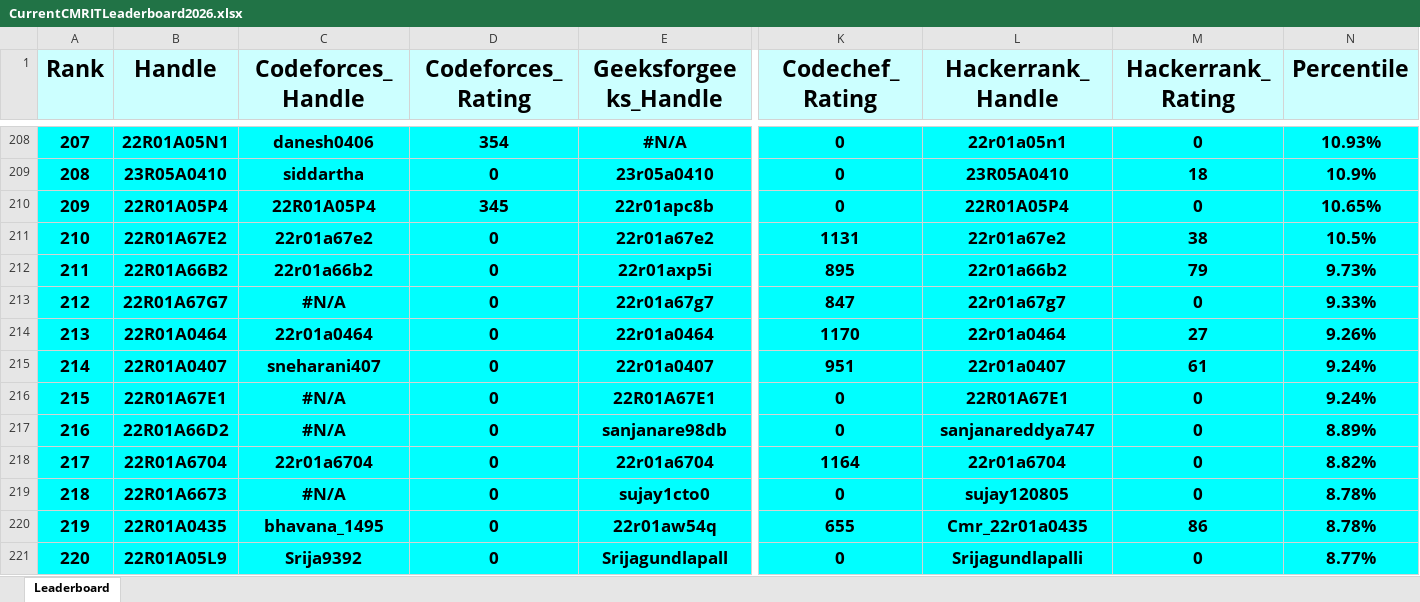
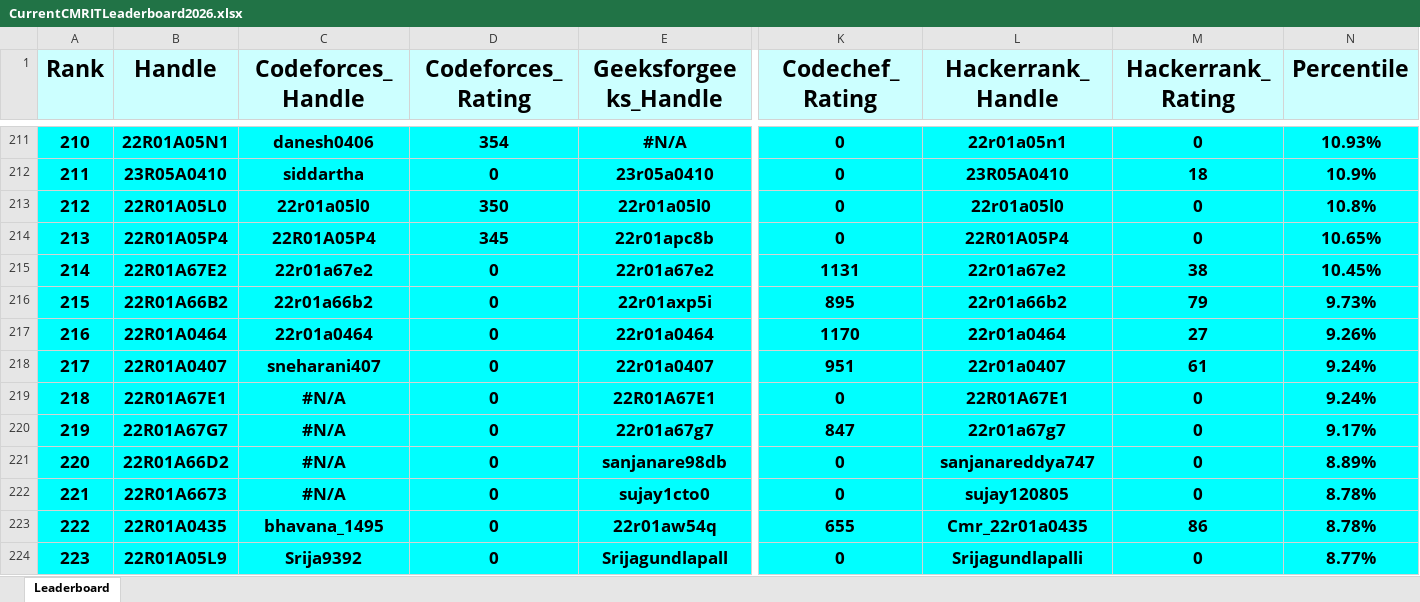
Before and after one commit to dog-broad/CMRIT2026Leaderboard, an Excel workbook: Leaderboards/CurrentCMRITLeaderboard2026.xlsx, sheet Leaderboard, drawn as a sheet; only a part is shown, gaps mark what is left out; values as stored, in another font and other column widths than the file's, no borders; removed rows and columns are numbered as before the commit, all else as after; rows hold the shown columns only; the diff covers the shown part only; the diff names each change by its address in the sheet, - before the commit and + after, or states it on an @@ line.

```diff
--- a/Leaderboards/CurrentCMRITLeaderboard2026.xlsx (sheet Leaderboard)
+++ b/Leaderboards/CurrentCMRITLeaderboard2026.xlsx (sheet Leaderboard)
@@ column A (Rank) renumbered between rows 14 and 1069 @@
+row 213: 212 | 22R01A05L0 | 22r01a05l0 | 350 | 22r01a05l0 | 0 | 22r01a05l0 | 0 | 10.8%
-N215 (Percentile): 10.5%
+N215 (Percentile): 10.45%
-row 213: 212 | 22R01A67G7 | #N/A | 0 | 22r01a67g7 | 847 | 22r01a67g7 | 0 | 9.33%
+row 220: 219 | 22R01A67G7 | #N/A | 0 | 22r01a67g7 | 847 | 22r01a67g7 | 0 | 9.17%
-row 218: 217 | 22R01A6704 | 22r01a6704 | 0 | 22r01a6704 | 1164 | 22r01a6704 | 0 | 8.82%
```
Also changed, not shown: 38 added rows, 38 removed rows and 80 edited cells elsewhere in this sheet.
